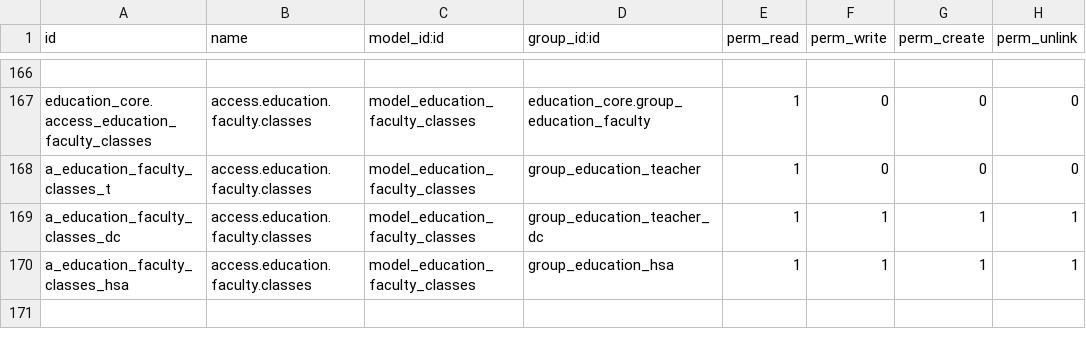
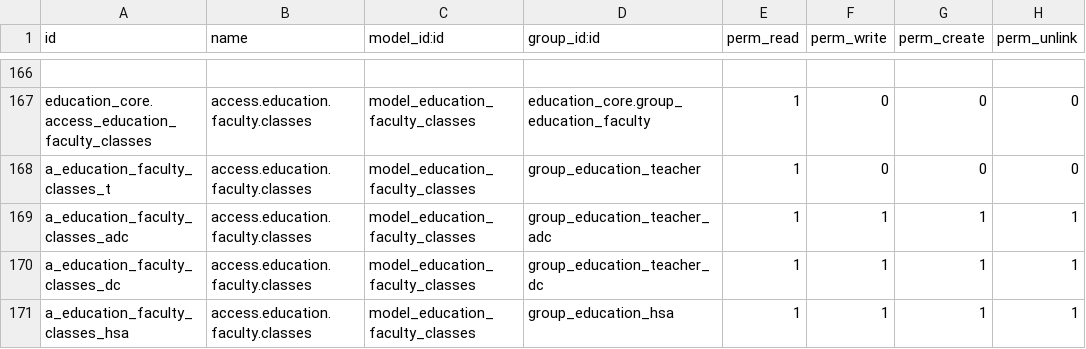
Before and after one commit to oberak/tup_edu_erp, a CSV file: security/education_core/ir.model.access.csv, drawn as a sheet; only a part is shown, gaps mark what is left out; the diff names each change by its address in the sheet, - before the commit and + after, or states it on an @@ line.

```diff
--- a/security/education_core/ir.model.access.csv
+++ b/security/education_core/ir.model.access.csv
+row 169: a_education_faculty_classes_adc | access.education.faculty.classes | model_education_faculty_classes | group_education_teacher_adc | 1 | 1 | 1 | 1
```
Also changed, not shown: security/education_attendances/ir.model.access.csv, 2 other files.
